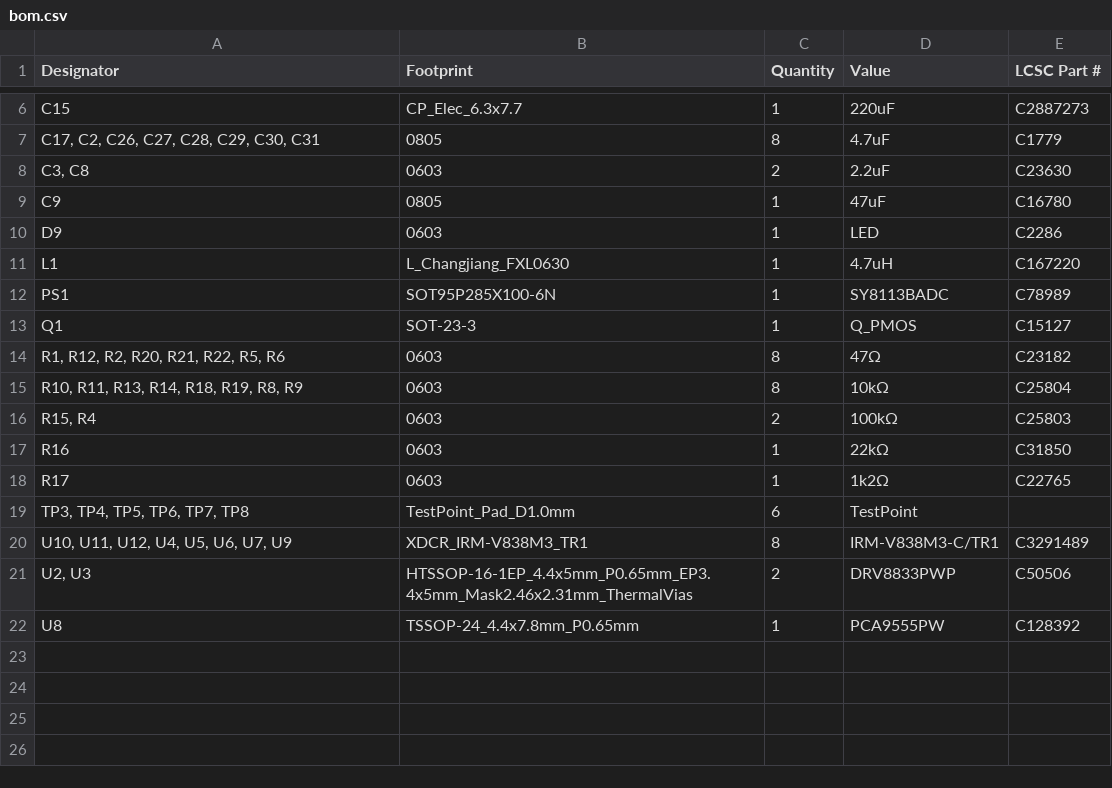
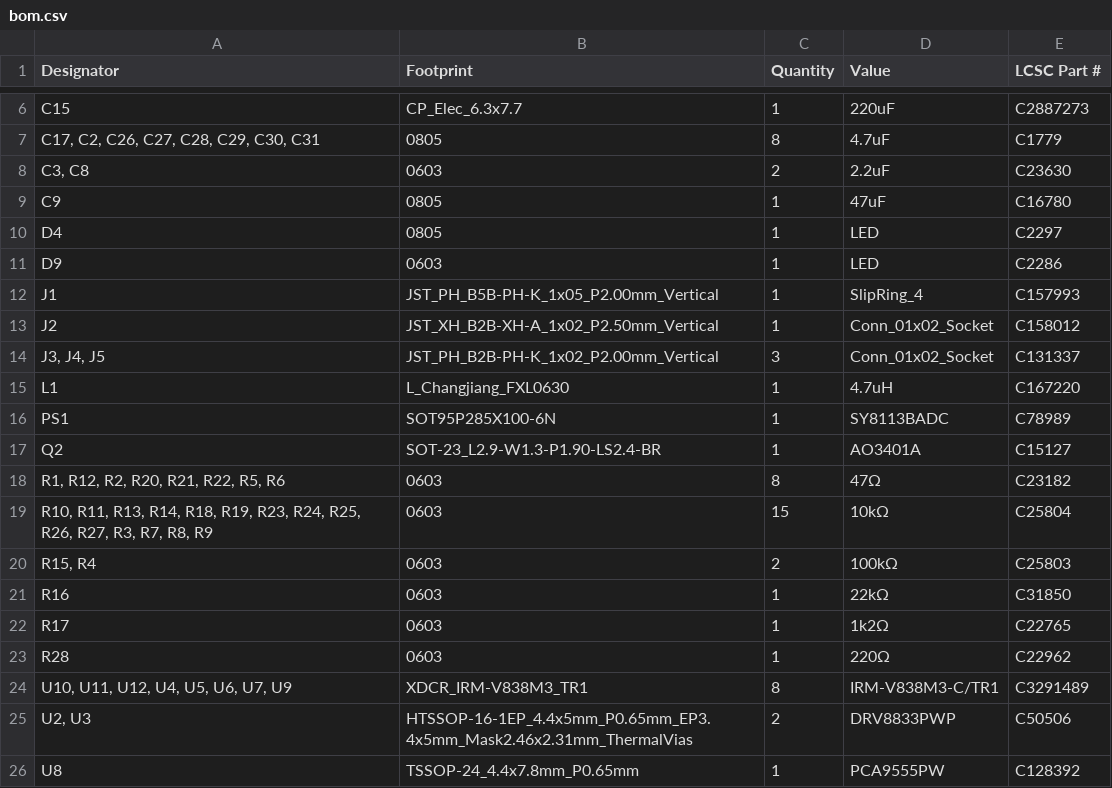
Before and after one commit to pwbrophy/thundergeddon-kicad, a CSV file: TankHull/production/bom.csv, drawn as a sheet; only a part is shown, gaps mark what is left out.

```diff
--- a/TankHull/production/bom.csv
+++ b/TankHull/production/bom.csv
@@ -9,8 +9,12 @@ C15,CP_Elec_6.3x7.7,1,220uF,C2887273
 C9,0805,1,47uF,C16780
+D4,0805,1,LED,C2297
 D9,0603,1,LED,C2286
+J1,JST_PH_B5B-PH-K_1x05_P2.00mm_Vertical,1,SlipRing_4,C157993
+J2,JST_XH_B2B-XH-A_1x02_P2.50mm_Vertical,1,Conn_01x02_Socket,C158012
+"J3, J4, J5",JST_PH_B2B-PH-K_1x02_P2.00mm_Vertical,3,Conn_01x02_Socket,C131337
 L1,L_Changjiang_FXL0630,1,4.7uH,C167220
 PS1,SOT95P285X100-6N,1,SY8113BADC,C78989
-Q1,SOT-23-3,1,Q_PMOS,C15127
+Q2,SOT-23_L2.9-W1.3-P1.90-LS2.4-BR,1,AO3401A,C15127
 "R1, R12, R2, R20, R21, R22, R5, R6",0603,8,47Ω,C23182
-"R10, R11, R13, R14, R18, R19, R8, R9",0603,8,10kΩ,C25804
+"R10, R11, R13, R14, R18, R19, R23, R24, R25, R26, R27, R3, R7, R8, R9",0603,15,10kΩ,C25804
 "R15, R4",0603,2,100kΩ,C25803
@@ -18,3 +22,3 @@ R16,0603,1,22kΩ,C31850
 R17,0603,1,1k2Ω,C22765
-"TP3, TP4, TP5, TP6, TP7, TP8",TestPoint_Pad_D1.0mm,6,TestPoint,
+R28,0603,1,220Ω,C22962
 "U10, U11, U12, U4, U5, U6, U7, U9",XDCR_IRM-V838M3_TR1,8,IRM-V838M3-C/TR1,C3291489
```
Also changed, not shown: TankHull/TankHull.csv, TankHull/production/designators.csv, 23 other files.
